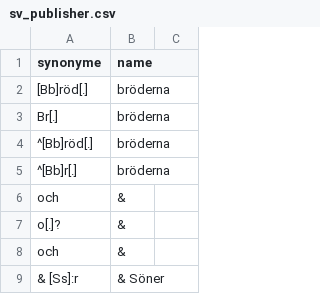
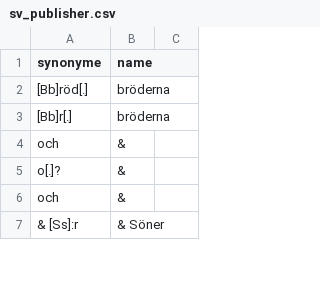
Before and after one commit to COMHIS/bibliographica, a CSV file: inst/extdata/sv_publisher.csv, drawn as a sheet; only a part is shown; the diff covers the shown part only.

```diff
--- a/inst/extdata/sv_publisher.csv
+++ b/inst/extdata/sv_publisher.csv
@@ -3,4 +3,2 @@ synonyme	name
- Br[.]	bröderna
-^[Bb]röd[.]	bröderna
-^[Bb]r[.]	bröderna
+[Bb]r[.]	bröderna
  och 	 &
```
Also changed, not shown: 8 added rows, 20 removed rows and 10 edited cells elsewhere in this file.
